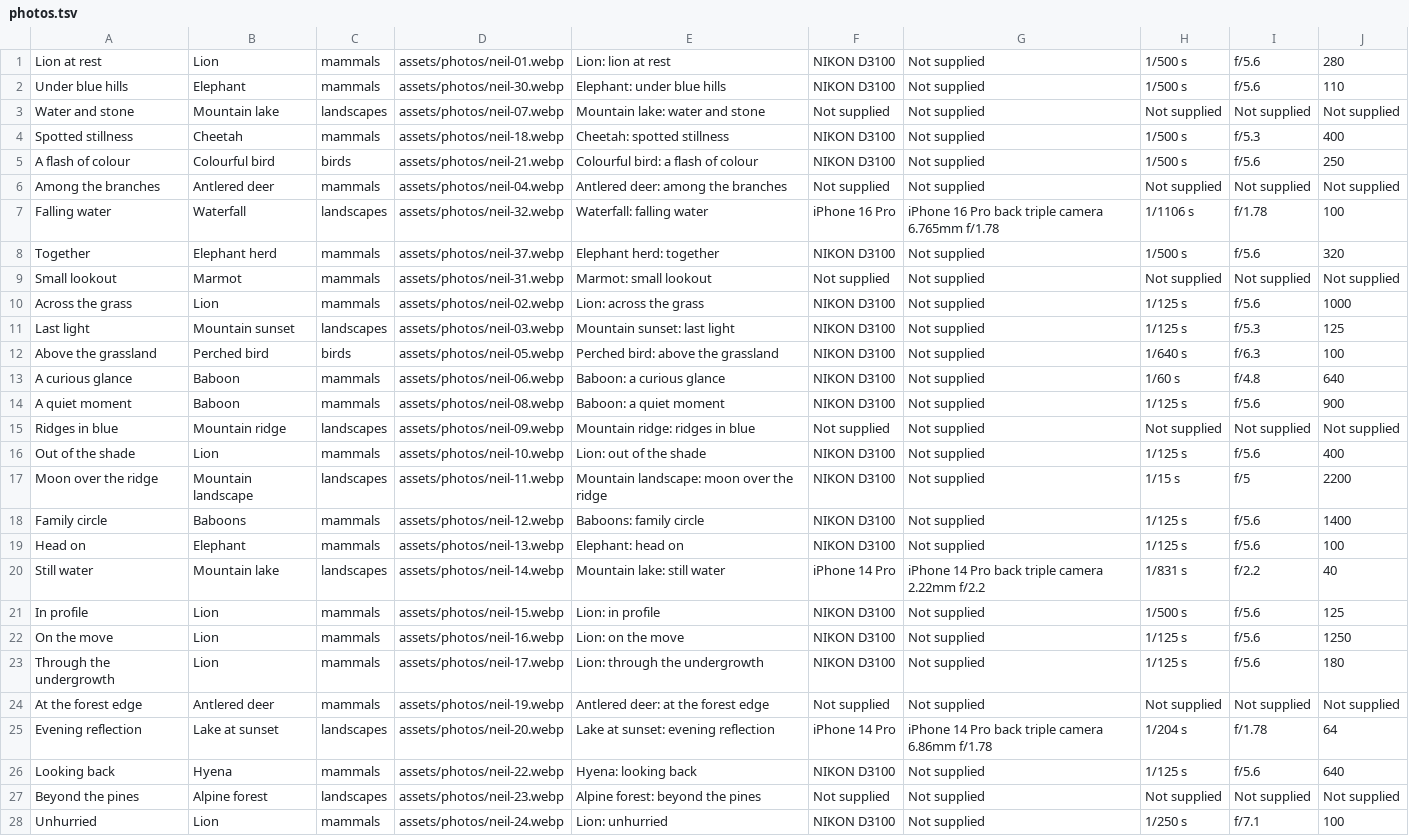
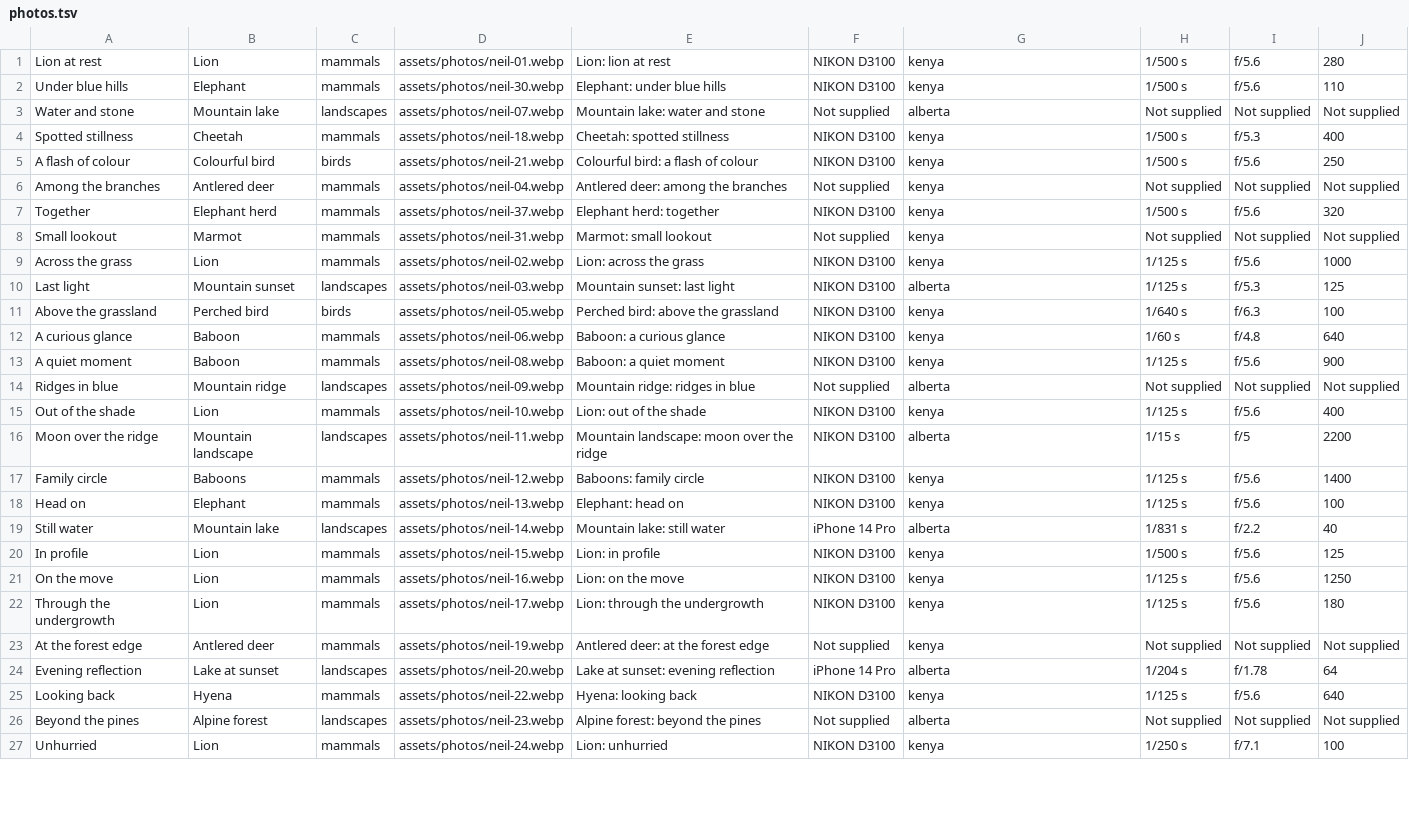
Before and after one commit to neil-314/photography-portfolio, a TSV file: data/photos.tsv, drawn as a sheet; only a part is shown; removed rows and columns are numbered as before the commit, all else as after; the diff covers the shown part only; the diff names each change by its address in the sheet, - before the commit and + after, or states it on an @@ line.

Commit message:
Create immersive regional photo journal and add horizontal Iceland collection

```diff
--- a/data/photos.tsv
+++ b/data/photos.tsv
-G1:G2: Not supplied
+G1:G2: kenya
-G3: Not supplied
+G3: alberta
-G4:G6: Not supplied
+G4:G6: kenya
-row 7: Falling water | Waterfall | landscapes | assets/photos/neil-32.webp | Waterfall: falling water | iPhone 16 Pro | iPhone 16 Pro back triple camera 6.765mm f/1.78 | 1/1106 s | f/1.78 | 100
-G7:G9: Not supplied
+G7:G9: kenya
-G10: Not supplied
+G10: alberta
-G11:G13: Not supplied
+G11:G13: kenya
-G14: Not supplied
+G14: alberta
-G15: Not supplied
+G15: kenya
-G16: Not supplied
+G16: alberta
-G17:G18: Not supplied
+G17:G18: kenya
-G19: iPhone 14 Pro back triple camera 2.22mm f/2.2
+G19: alberta
-G20:G23: Not supplied
+G20:G23: kenya
-G24: iPhone 14 Pro back triple camera 6.86mm f/1.78
+G24: alberta
-G25: Not supplied
+G25: kenya
-G26: Not supplied
+G26: alberta
-G27: Not supplied
+G27: kenya
```
Also changed, not shown: 10 added rows and 17 edited cells elsewhere in this file, 28 other files.
